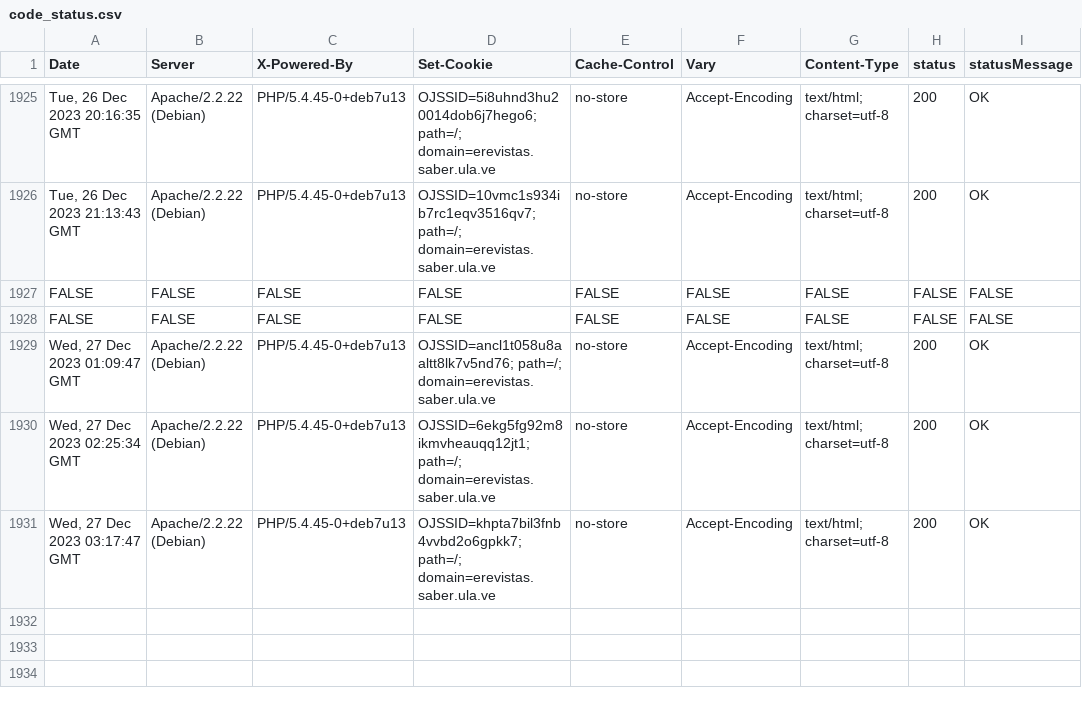
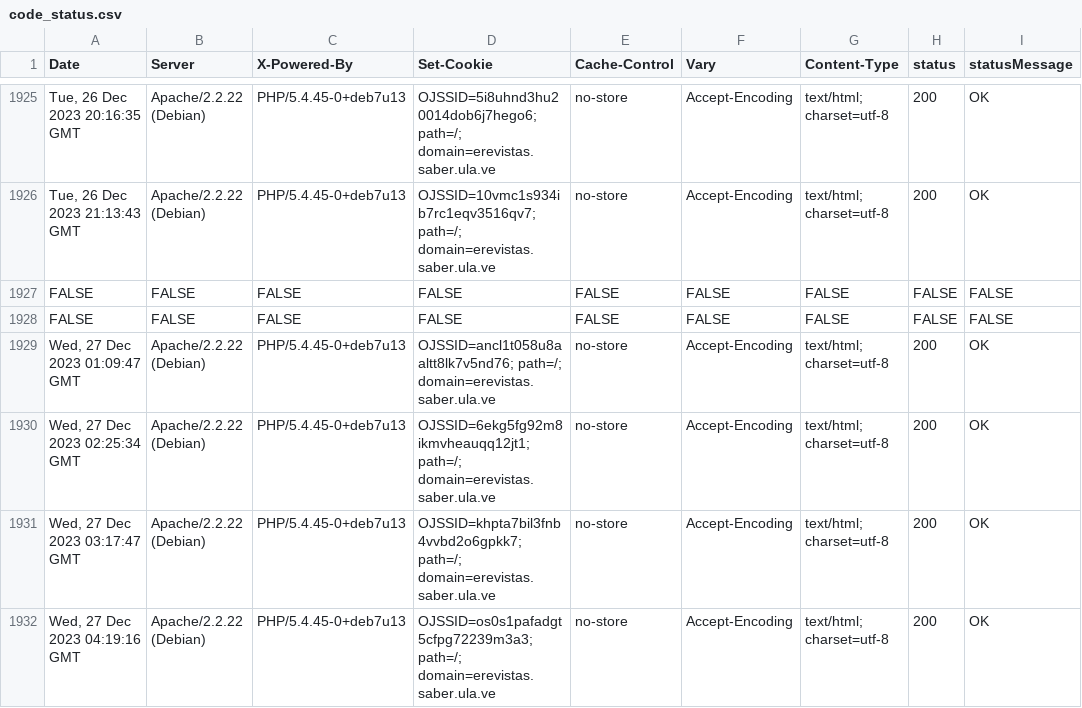
Before and after one commit to luismmontilla/EcotropicosWebStatus, a CSV file: code_status.csv, drawn as a sheet; only a part is shown, gaps mark what is left out.

Commit message:
Append data to CSV

```diff
--- a/code_status.csv
+++ b/code_status.csv
@@ -1931 +1931,2 @@ FALSE,FALSE,FALSE,FALSE,FALSE,FALSE,FALSE,FALSE,FALSE
 "Wed, 27 Dec 2023 03:17:47 GMT","Apache/2.2.22 (Debian)","PHP/5.4.45-0+deb7u13","OJSSID=khpta7bil3fnb4vvbd2o6gpkk7; path=/; domain=erevistas.saber.ula.ve","no-store","Accept-Encoding","text/html; charset=utf-8","200","OK"
+"Wed, 27 Dec 2023 04:19:16 GMT","Apache/2.2.22 (Debian)","PHP/5.4.45-0+deb7u13","OJSSID=os0s1pafadgt5cfpg72239m3a3; path=/; domain=erevistas.saber.ula.ve","no-store","Accept-Encoding","text/html; charset=utf-8","200","OK"
```
